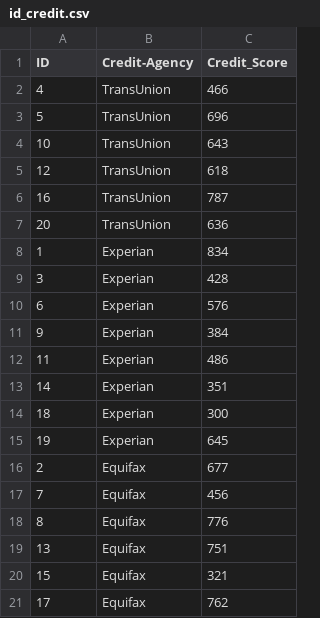
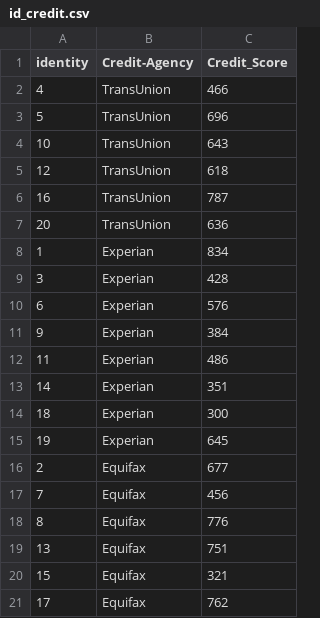
Before and after one commit to sandeepmj/datasets, a CSV file: relationalDB/id_credit.csv, drawn as a sheet.

Commit message:
changed col nanme

```diff
--- a/relationalDB/id_credit.csv
+++ b/relationalDB/id_credit.csv
@@ -1,2 +1,2 @@
-ID,Credit-Agency,Credit_Score
+identity,Credit-Agency,Credit_Score
 4, TransUnion,466
```
